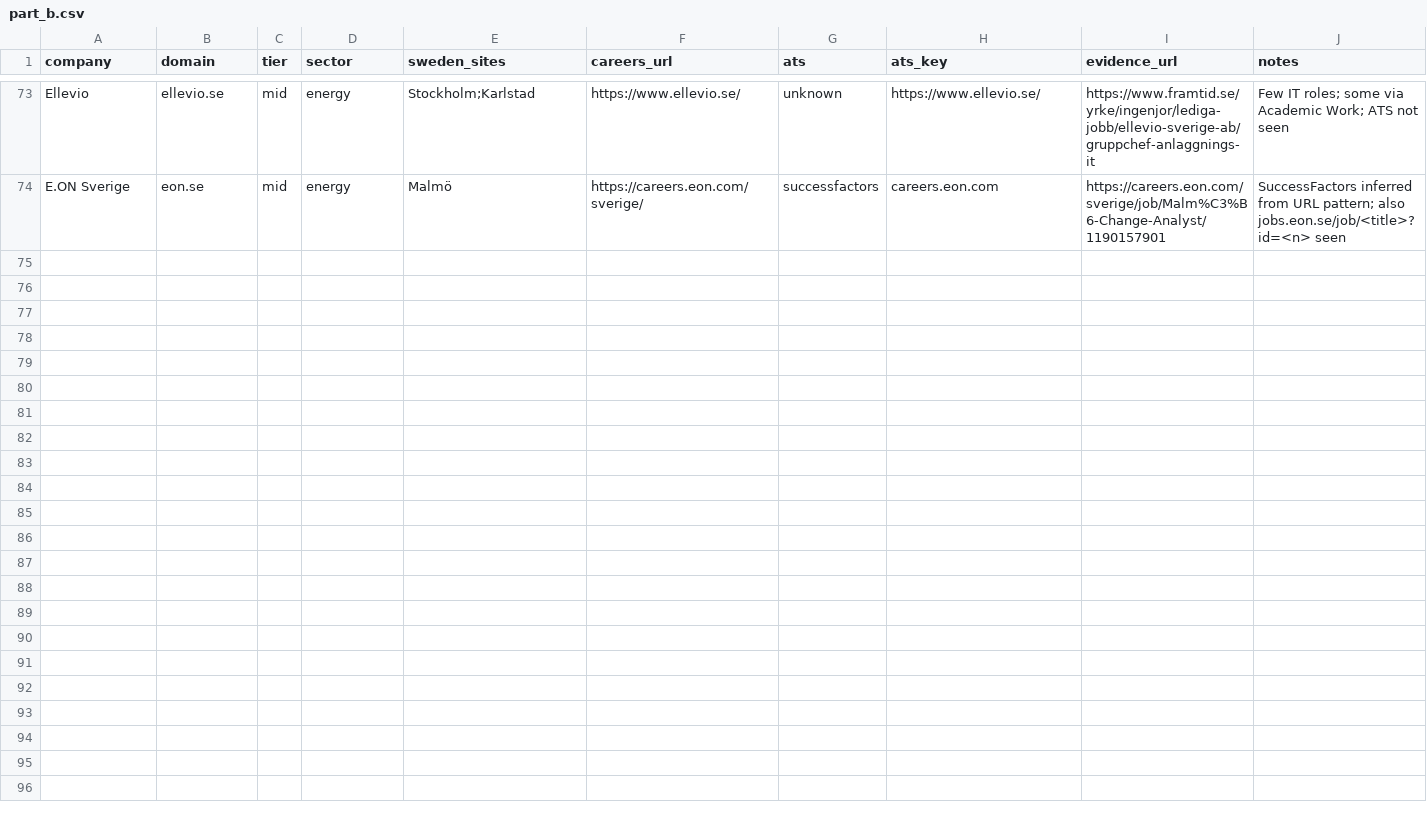
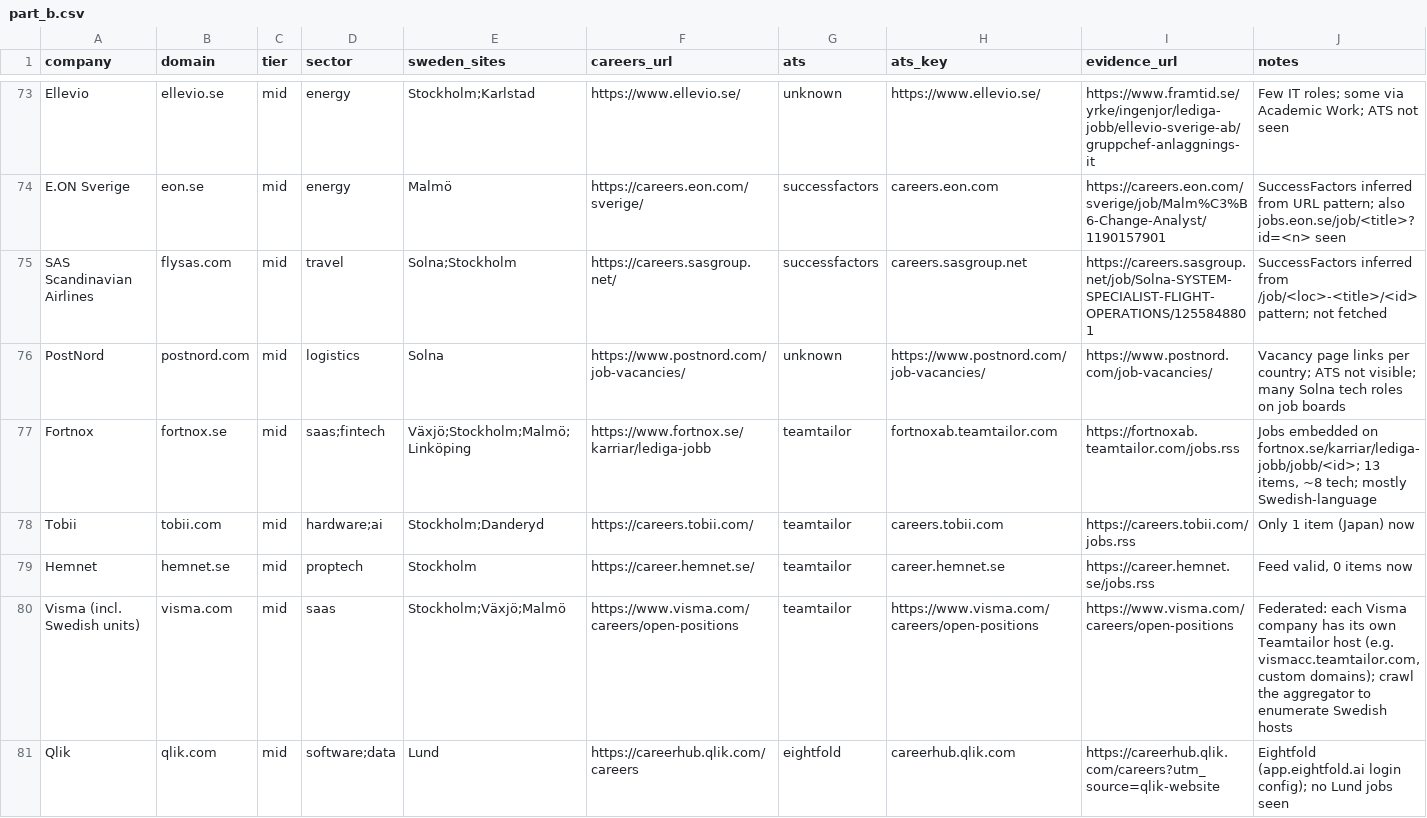
Before and after one commit to Rong0715/sweden-tech-jobs, a CSV file: config/parts/part_b.csv, drawn as a sheet; only a part is shown, gaps mark what is left out.

```diff
--- a/config/parts/part_b.csv
+++ b/config/parts/part_b.csv
@@ -74 +74,8 @@ Ellevio,ellevio.se,mid,energy,Stockholm;Karlstad,https://www.ellevio.se/,unknown
 E.ON Sverige,eon.se,mid,energy,Malmö,https://careers.eon.com/sverige/,successfactors,careers.eon.com,https://careers.eon.com/sverige/job/Malm%C3%B6-Change-Analyst/1190157901,"SuccessFactors inferred from URL pattern; also jobs.eon.se/job/<title>?id=<n> seen"
+SAS Scandinavian Airlines,flysas.com,mid,travel,Solna;Stockholm,https://careers.sasgroup.net/,successfactors,careers.sasgroup.net,https://careers.sasgroup.net/job/Solna-SYSTEM-SPECIALIST-FLIGHT-OPERATIONS/1255848801,"SuccessFactors inferred from /job/<loc>-<title>/<id> pattern; not fetched"
+PostNord,postnord.com,mid,logistics,Solna,https://www.postnord.com/job-vacancies/,unknown,https://www.postnord.com/job-vacancies/,https://www.postnord.com/job-vacancies/,"Vacancy page links per country; ATS not visible; many Solna tech roles on job boards"
+Fortnox,fortnox.se,mid,saas;fintech,Växjö;Stockholm;Malmö;Linköping,https://www.fortnox.se/karriar/lediga-jobb,teamtailor,fortnoxab.teamtailor.com,https://fortnoxab.teamtailor.com/jobs.rss,"Jobs embedded on fortnox.se/karriar/lediga-jobb/jobb/<id>; 13 items, ~8 tech; mostly Swedish-language"
+Tobii,tobii.com,mid,hardware;ai,Stockholm;Danderyd,https://careers.tobii.com/,teamtailor,careers.tobii.com,https://careers.tobii.com/jobs.rss,"Only 1 item (Japan) now"
+Hemnet,hemnet.se,mid,proptech,Stockholm,https://career.hemnet.se/,teamtailor,career.hemnet.se,https://career.hemnet.se/jobs.rss,"Feed valid, 0 items now"
+Visma (incl. Swedish units),visma.com,mid,saas,Stockholm;Växjö;Malmö,https://www.visma.com/careers/open-positions,teamtailor,https://www.visma.com/careers/open-positions,https://www.visma.com/careers/open-positions,"Federated: each Visma company has its own Teamtailor host (e.g. vismacc.teamtailor.com, custom domains); crawl the aggregator to enumerate Swedish hosts"
+Qlik,qlik.com,mid,software;data,Lund,https://careerhub.qlik.com/careers,eightfold,careerhub.qlik.com,https://careerhub.qlik.com/careers?utm_source=qlik-website,"Eightfold (app.eightfold.ai login config); no Lund jobs seen"
```
Also changed, not shown: config/companies.csv.
